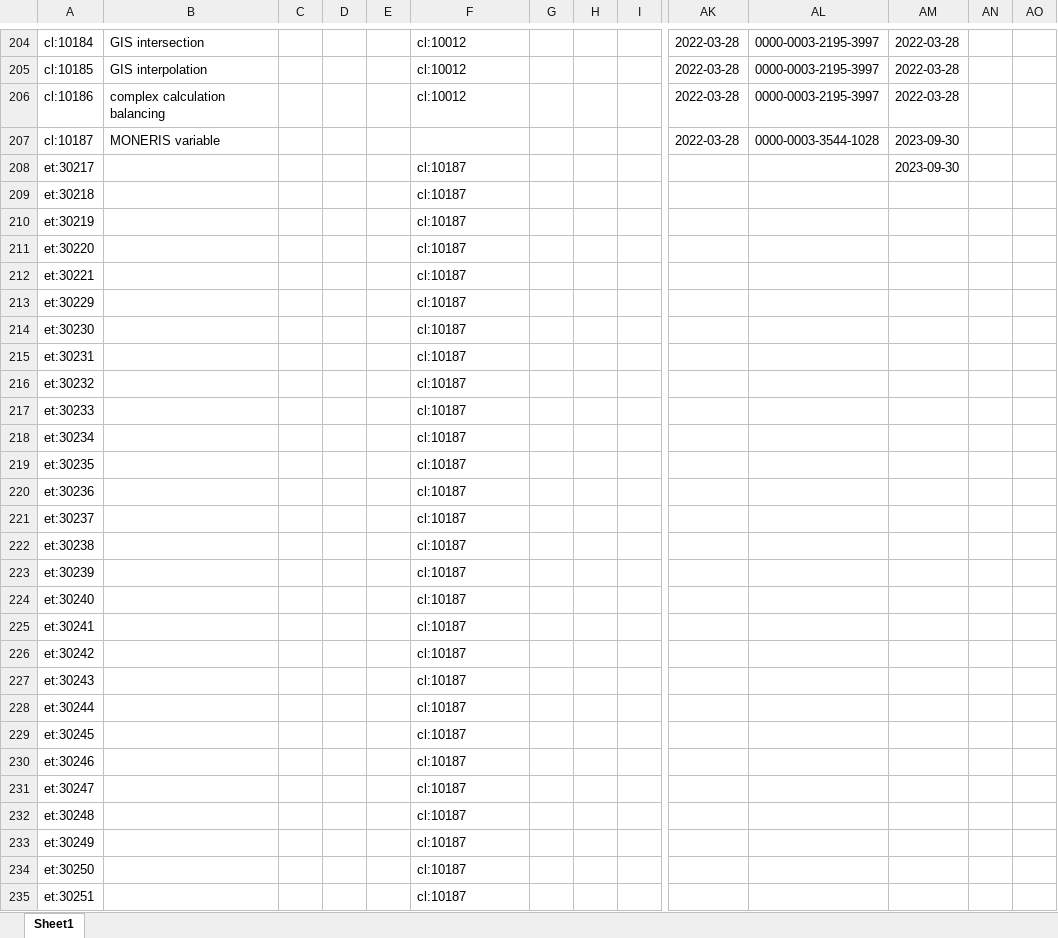
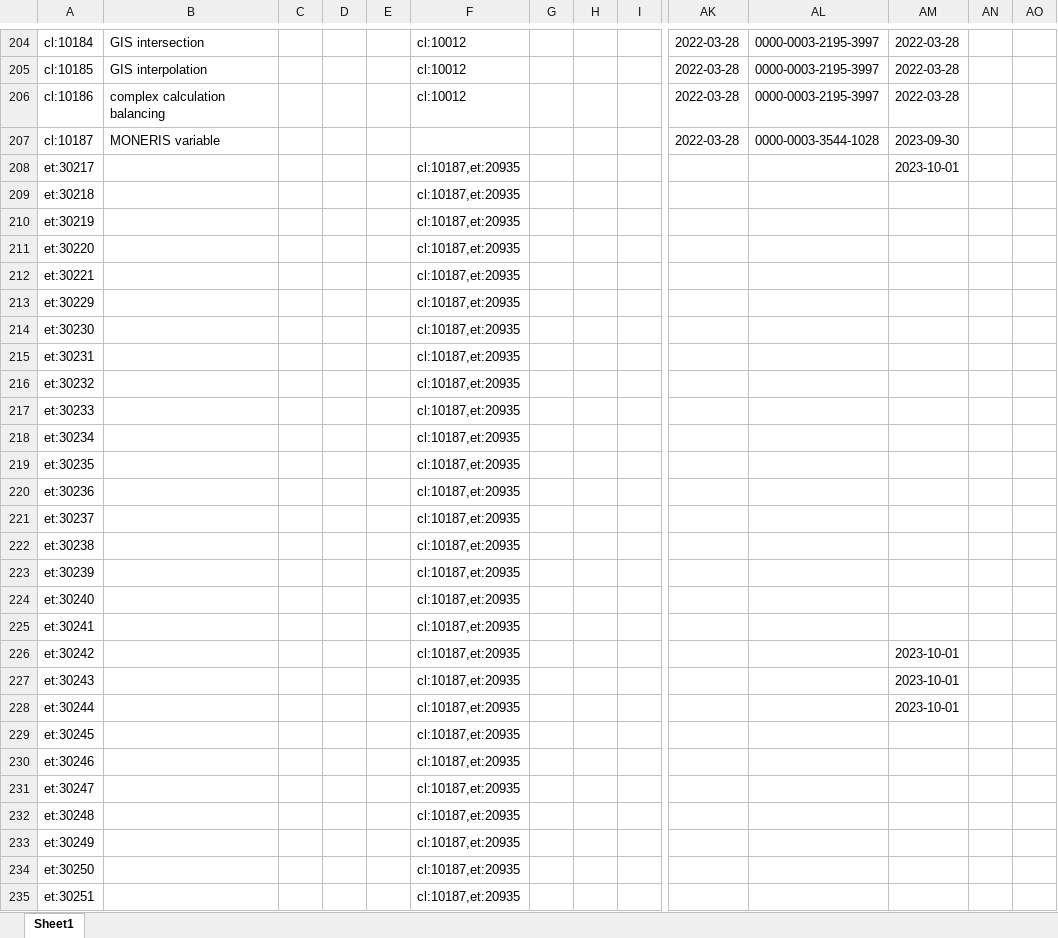
Before and after one commit to LTER-Europe/eLTER_CL, an Excel workbook: elter_cl.xlsx, sheet Sheet1, drawn as a sheet; only a part is shown, gaps mark what is left out; values as stored, in another font and other column widths than the file's, no borders; removed rows and columns are numbered as before the commit, all else as after; rows hold the shown columns only; the diff covers the shown part only; the diff names each change by its address in the sheet, - before the commit and + after, or states it on an @@ line.

```diff
--- a/elter_cl.xlsx (sheet Sheet1)
+++ b/elter_cl.xlsx (sheet Sheet1)
-F208:F225: cl:10187
+F208:F225: cl:10187,et:20935
-AM208: 2023-09-30
+AM208: 2023-10-01
-row 226: et:30242 |  |  |  |  | cl:10187
-row 227: et:30243 |  |  |  |  | cl:10187
-row 228: et:30244 |  |  |  |  | cl:10187
+row 226: et:30242 |  |  |  |  | cl:10187,et:20935 |  |  |  |  |  | 2023-10-01
+row 227: et:30243 |  |  |  |  | cl:10187,et:20935 |  |  |  |  |  | 2023-10-01
+row 228: et:30244 |  |  |  |  | cl:10187,et:20935 |  |  |  |  |  | 2023-10-01
-F229:F235: cl:10187
+F229:F235: cl:10187,et:20935
```
Also changed, not shown: 11 edited cells elsewhere in this sheet, 3 other files.
